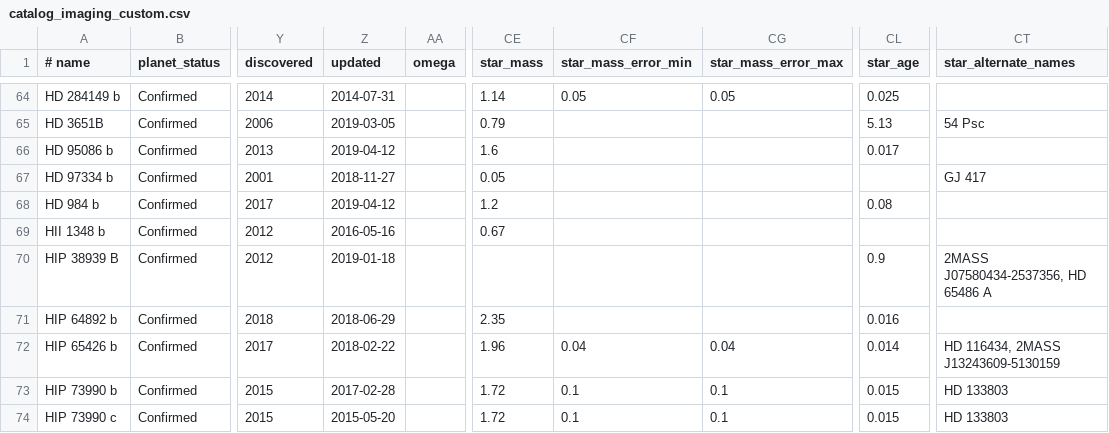
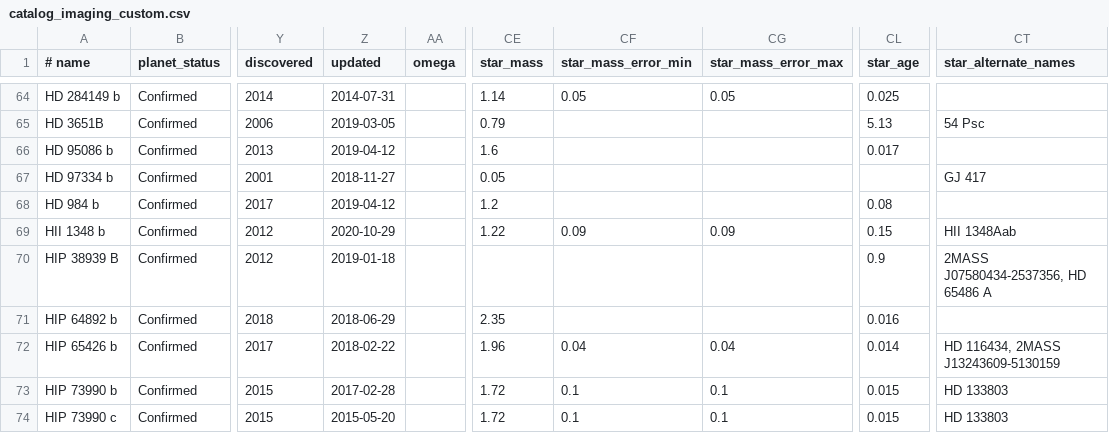
Before and after one commit to LaRodet/CatalogImaging, a CSV file: catalog_imaging_custom.csv, drawn as a sheet; only a part is shown, gaps mark what is left out; the diff names each change by its address in the sheet, - before the commit and + after, or states it on an @@ line.

Commit message:
Update HII 1348 b from catalog_imaging and Geissler et al. 2012 Update mass and alternative name (binary), and age (Pleiades cluster)

```diff
--- a/catalog_imaging_custom.csv
+++ b/catalog_imaging_custom.csv
-Z69 (updated): 2016-05-16
+Z69 (updated): 2020-10-29
-CE69 (star_mass): 0.67
+CE69 (star_mass): 1.22
-CF69 (star_mass_error_min): (empty)
+CF69 (star_mass_error_min): 0.09
-CG69 (star_mass_error_max): (empty)
+CG69 (star_mass_error_max): 0.09
-CL69 (star_age): (empty)
+CL69 (star_age): 0.15
-CT69 (star_alternate_names): (empty)
+CT69 (star_alternate_names): HII 1348Aab
```
